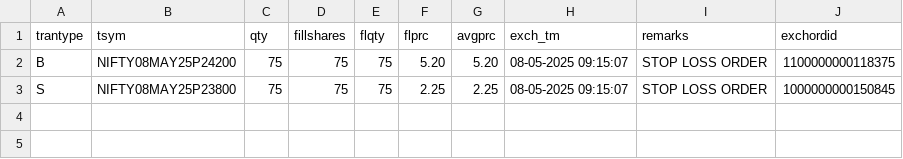
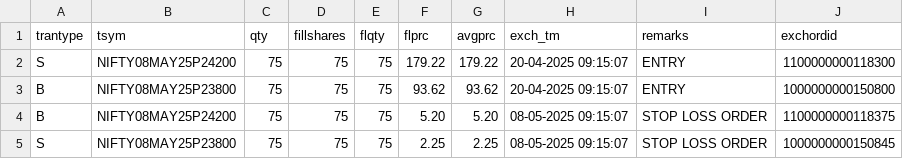
Before and after one commit to Rana-test/AutoT_forked, a CSV file: trade_book.csv, drawn as a sheet; the diff names each change by its address in the sheet, - before the commit and + after, or states it on an @@ line.

```diff
--- a/trade_book.csv
+++ b/trade_book.csv
+row 2: S | NIFTY08MAY25P24200 | 75 | 75 | 75 | 179.22 | 179.22 | 20-04-2025 09:15:07 | ENTRY | 1100000000118300
+row 3: B | NIFTY08MAY25P23800 | 75 | 75 | 75 | 93.62 | 93.62 | 20-04-2025 09:15:07 | ENTRY | 1000000000150800
```
Also changed, not shown: 2 other files.
